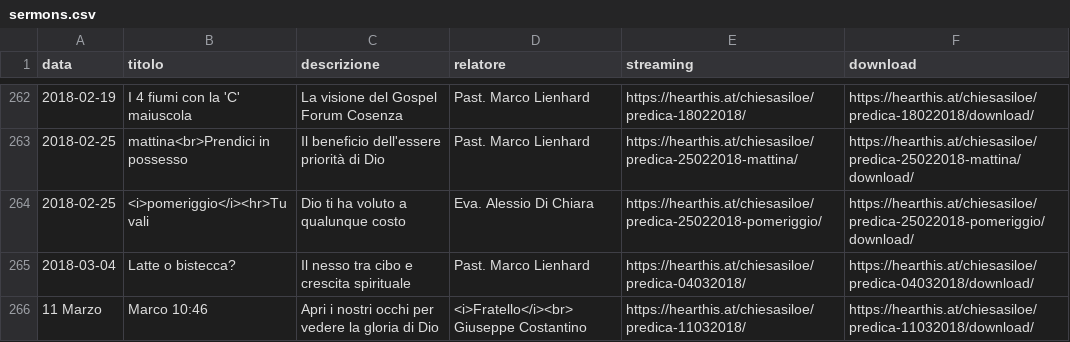
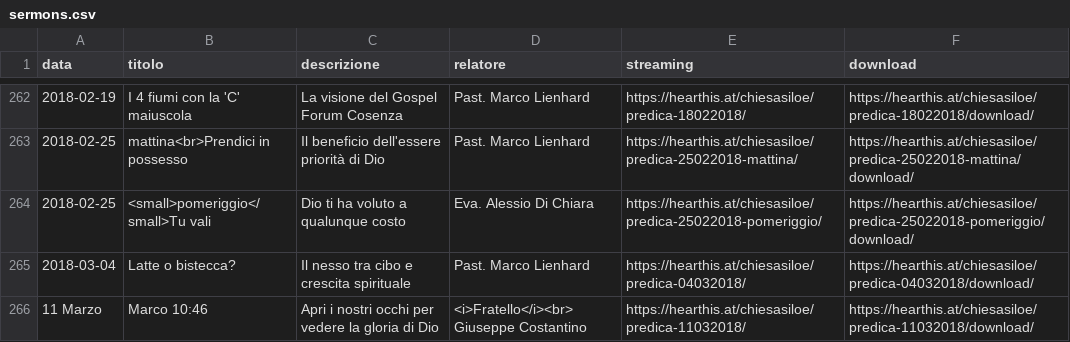
Before and after one commit to ChiesaSiloe/chiesasiloe.github.io, a CSV file: _data/sermons.csv, drawn as a sheet; only a part is shown, gaps mark what is left out.

```diff
--- a/_data/sermons.csv
+++ b/_data/sermons.csv
@@ -263,3 +263,3 @@ data,titolo,descrizione,relatore,streaming,download
 2018-02-25,mattina<br>Prendici in possesso,Il beneficio dell'essere priorità di Dio,Past. Marco Lienhard,https://hearthis.at/chiesasiloe/predica-25022018-mattina/,https://hearthis.at/chiesasiloe/predica-25022018-mattina/download/
-2018-02-25,<i>pomeriggio</i><hr>Tu vali,Dio ti ha voluto a qualunque costo,Eva. Alessio Di Chiara,https://hearthis.at/chiesasiloe/predica-25022018-pomeriggio/,https://hearthis.at/chiesasiloe/predica-25022018-pomeriggio/download/
+2018-02-25,<small>pomeriggio</small>Tu vali,Dio ti ha voluto a qualunque costo,Eva. Alessio Di Chiara,https://hearthis.at/chiesasiloe/predica-25022018-pomeriggio/,https://hearthis.at/chiesasiloe/predica-25022018-pomeriggio/download/
 2018-03-04,Latte o bistecca?,Il nesso tra cibo e crescita spirituale,Past. Marco Lienhard,https://hearthis.at/chiesasiloe/predica-04032018/,https://hearthis.at/chiesasiloe/predica-04032018/download/
```
Also changed, not shown: 1 other file.
